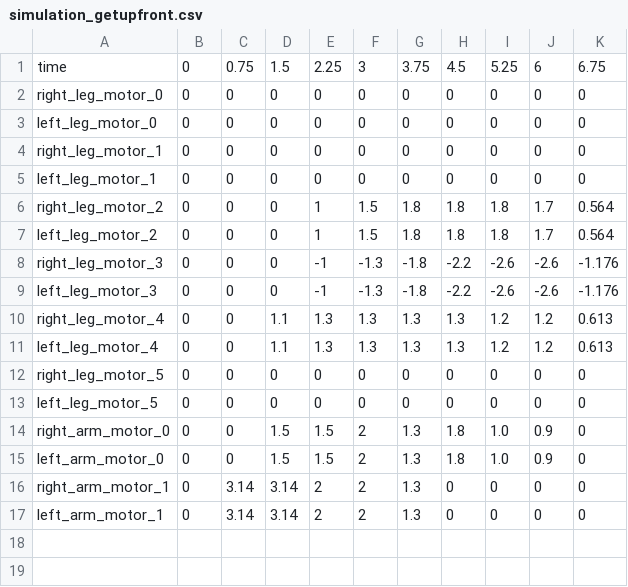
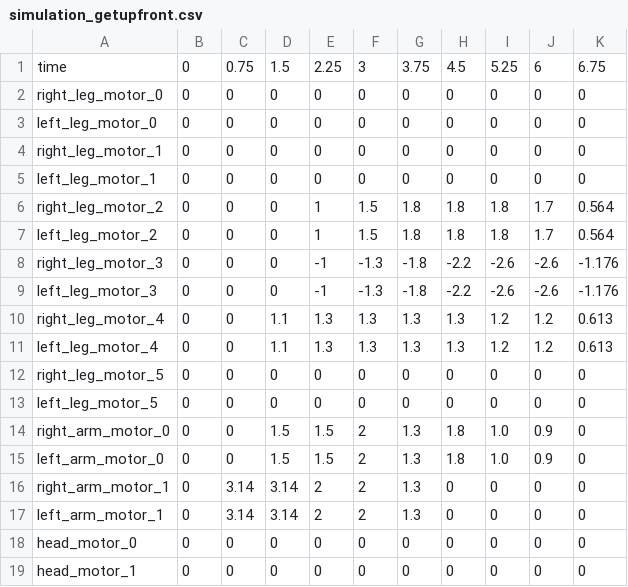
Before and after one commit to utra-robosoccer/soccerbot, a CSV file: soccer_trajectories/trajectories/simulation_getupfront.csv, drawn as a sheet; the diff names each change by its address in the sheet, - before the commit and + after, or states it on an @@ line.

```diff
--- a/soccer_trajectories/trajectories/simulation_getupfront.csv
+++ b/soccer_trajectories/trajectories/simulation_getupfront.csv
+row 18: head_motor_0 | 0 | 0 | 0 | 0 | 0 | 0 | 0 | 0 | 0 | 0
+row 19: head_motor_1 | 0 | 0 | 0 | 0 | 0 | 0 | 0 | 0 | 0 | 0
```
Also changed, not shown: soccer_trajectories/trajectories/simulation_getupback.csv, soccer_trajectories/trajectories/simulation_rightkick.csv, 7 other files.
